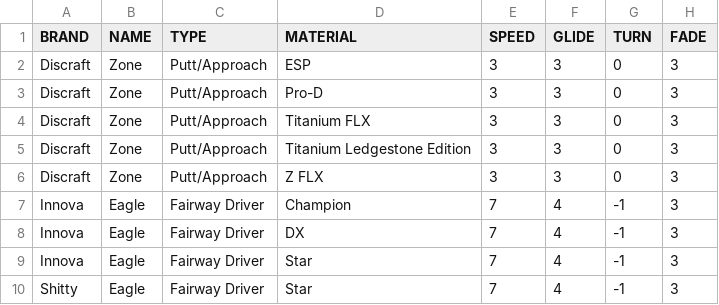
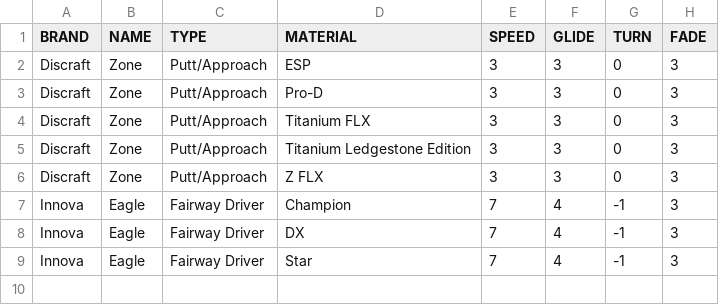
Before and after one commit to mgagliardo91/disczump, a CSV file: docs/DiscTemplates.csv, drawn as a sheet; the diff names each change by its address in the sheet, - before the commit and + after, or states it on an @@ line.

Commit message:
Template generation and bugs first.

```diff
--- a/docs/DiscTemplates.csv
+++ b/docs/DiscTemplates.csv
-row 10: Shitty | Eagle | Fairway Driver | Star | 7 | 4 | -1 | 3
```
Also changed, not shown: 12 other files.
